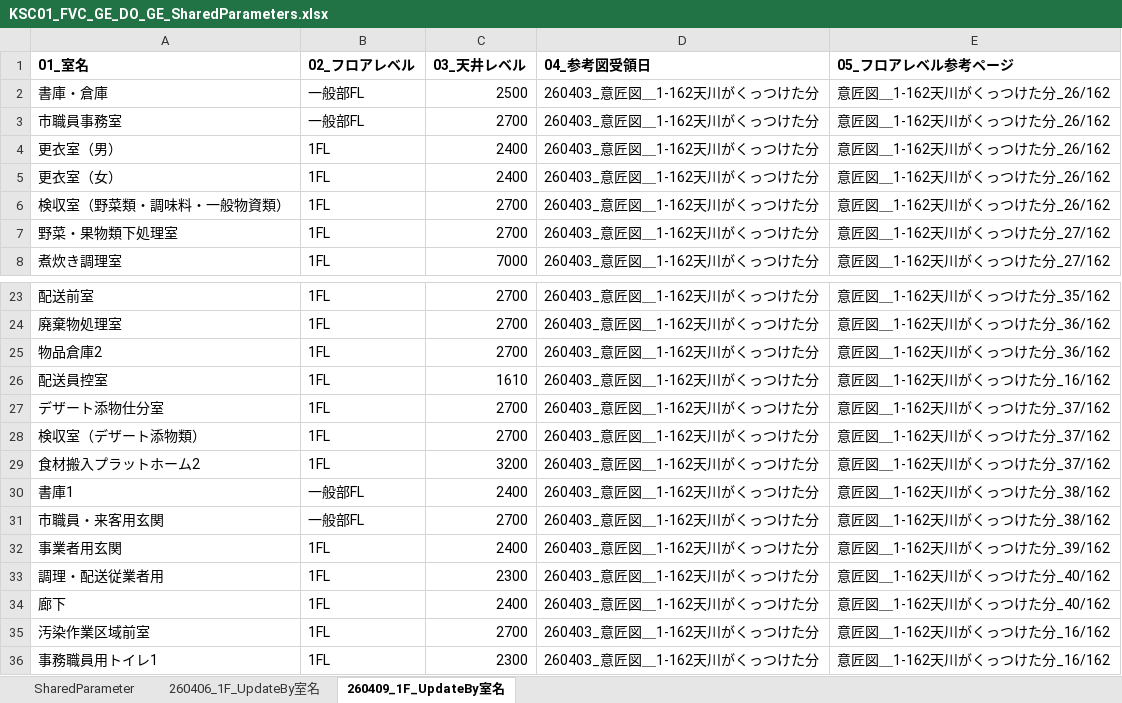
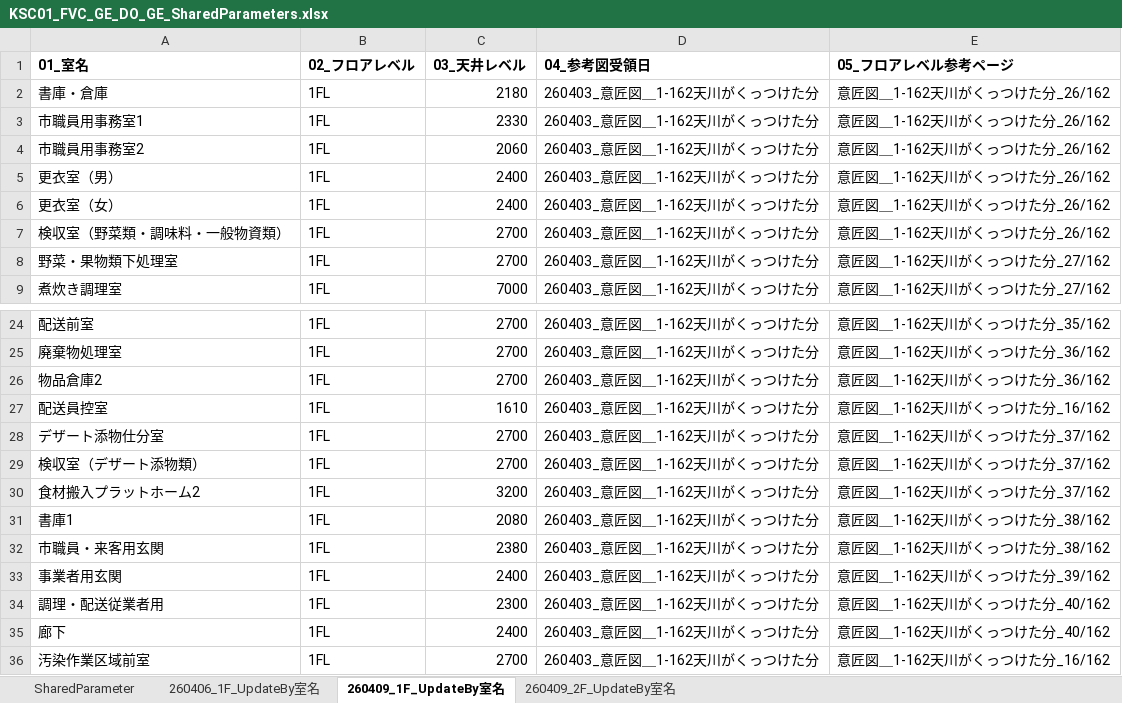
Before and after one commit to Duynamo/RevitAPI, an Excel workbook: 01_pyRevitAPI/addins_KSC01/KSC01_FVC_GE_DO_GE_SharedParameters.xlsx, sheet 260409_1F_UpdateBy室名, drawn as a sheet; only a part is shown, gaps mark what is left out; the shorter side is filled out with more unchanged rows; values as stored, in another font and other column widths than the file's, no borders; addresses are those after the commit; the diff names each change by its address in the sheet, - before the commit and + after, or states it on an @@ line.

```diff
--- a/01_pyRevitAPI/addins_KSC01/KSC01_FVC_GE_DO_GE_SharedParameters.xlsx (sheet 260409_1F_UpdateBy室名)
+++ b/01_pyRevitAPI/addins_KSC01/KSC01_FVC_GE_DO_GE_SharedParameters.xlsx (sheet 260409_1F_UpdateBy室名)
+sheet tab: 260409_2F_UpdateBy室名
-B2:B3 (02_フロアレベル): 一般部FL
+B2:B3 (02_フロアレベル): 1FL
-C2 (03_天井レベル): 2500
+C2 (03_天井レベル): 2180
-A3 (01_室名): 市職員事務室
+A3 (01_室名): 市職員用事務室1
-C3 (03_天井レベル): 2700
+C3 (03_天井レベル): 2330
+row 4: 市職員用事務室2 | 1FL | 2060 | 260403_意匠図＿1-162天川がくっつけた分 | 意匠図＿1-162天川がくっつけた分_26/162
-B31:B32 (02_フロアレベル): 一般部FL
+B31:B32 (02_フロアレベル): 1FL
-C31 (03_天井レベル): 2400
+C31 (03_天井レベル): 2080
-C32 (03_天井レベル): 2700
+C32 (03_天井レベル): 2380
```
Also changed, not shown: 1 other file.
